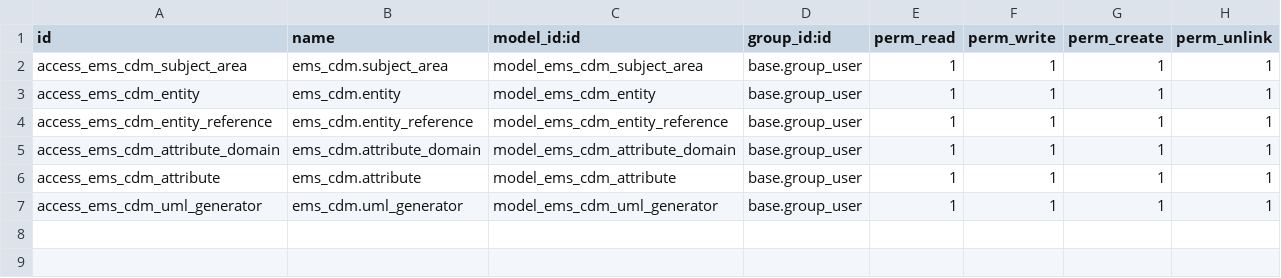
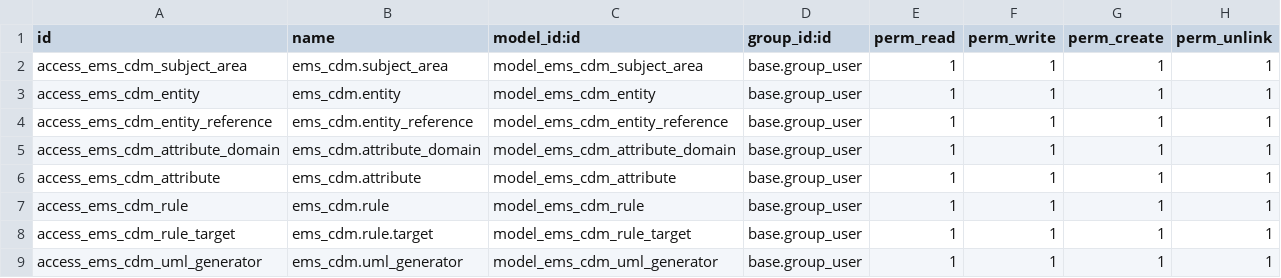
Before and after one commit to jp-96/odoo-bizmetarepo, a CSV file: ems_cdm/security/ir.model.access.csv, drawn as a sheet.

Commit message:
Add rule and rule target models, views, and menu items; update attribute domain and access rights

```diff
--- a/ems_cdm/security/ir.model.access.csv
+++ b/ems_cdm/security/ir.model.access.csv
@@ -6,2 +6,4 @@ access_ems_cdm_attribute_domain,ems_cdm.attribute_domain,model_ems_cdm_attribute
 access_ems_cdm_attribute,ems_cdm.attribute,model_ems_cdm_attribute,base.group_user,1,1,1,1
+access_ems_cdm_rule,ems_cdm.rule,model_ems_cdm_rule,base.group_user,1,1,1,1
+access_ems_cdm_rule_target,ems_cdm.rule.target,model_ems_cdm_rule_target,base.group_user,1,1,1,1
 access_ems_cdm_uml_generator,ems_cdm.uml_generator,model_ems_cdm_uml_generator,base.group_user,1,1,1,1
```
Also changed, not shown: 10 other files.
